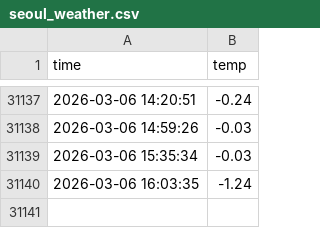
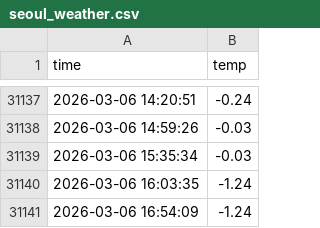
Before and after one commit to bhyeon1/seoul_weather_5m, a CSV file: seoul_weather.csv, drawn as a sheet; only a part is shown, gaps mark what is left out.

```diff
--- a/seoul_weather.csv
+++ b/seoul_weather.csv
@@ -31140 +31140,2 @@ time,temp
 2026-03-06 16:03:35,-1.24
+2026-03-06 16:54:09,-1.24
```
